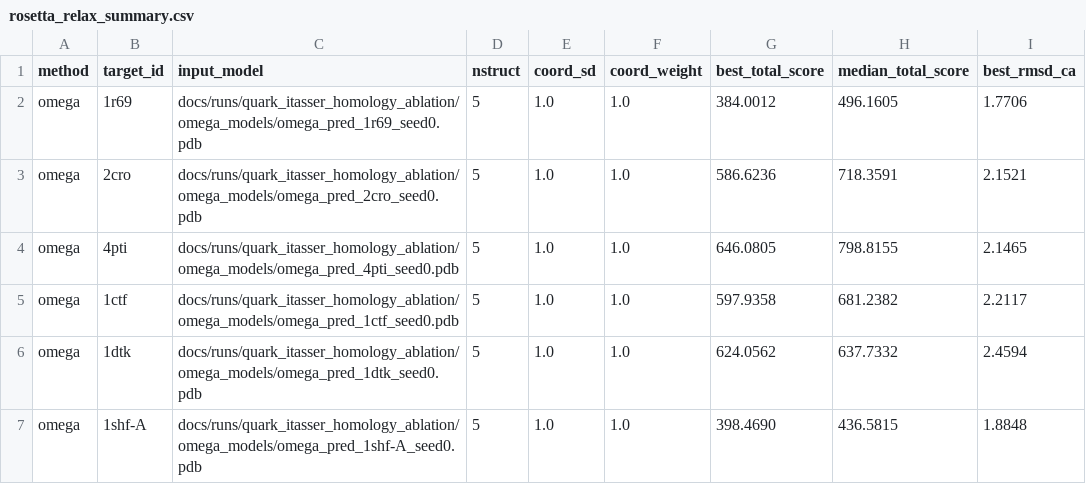
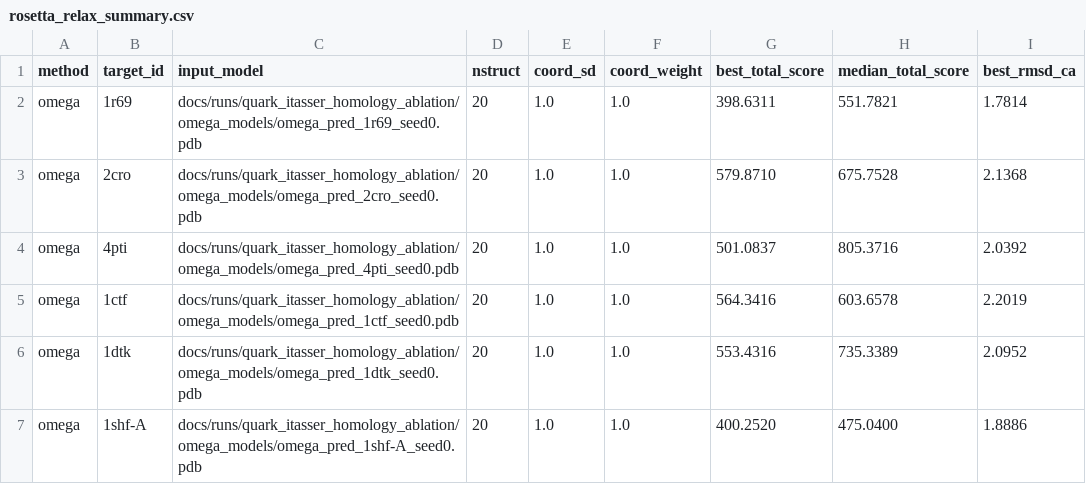
Before and after one commit to AlyciaBHZ/Omega-Protein-Folding, a CSV file: nobel/Omega-Protein-Folding/docs/runs/quark_itasser_homology_ablation/rosetta_relax_summary.csv, drawn as a sheet; only a part is shown; the diff names each change by its address in the sheet, - before the commit and + after, or states it on an @@ line.

Commit message:
docs: add Rosetta physical-audit results (nstruct=20)
Record the constrained FastRelax audit showing Omega CA traces remain within
Rosetta basins (low CA drift) while improved sampling reveals lower-energy
conformations and target-specific accessibility signatures.

```diff
--- a/nobel/Omega-Protein-Folding/docs/runs/quark_itasser_homology_ablation/rosetta_relax_summary.csv
+++ b/nobel/Omega-Protein-Folding/docs/runs/quark_itasser_homology_ablation/rosetta_relax_summary.csv
-D2:D7 (nstruct): 5
+D2:D7 (nstruct): 20
-G2 (best_total_score): 384.0012
+G2 (best_total_score): 398.6311
-H2 (median_total_score): 496.1605
+H2 (median_total_score): 551.7821
-I2 (best_rmsd_ca): 1.7706
+I2 (best_rmsd_ca): 1.7814
-G3 (best_total_score): 586.6236
+G3 (best_total_score): 579.8710
-H3 (median_total_score): 718.3591
+H3 (median_total_score): 675.7528
-I3 (best_rmsd_ca): 2.1521
+I3 (best_rmsd_ca): 2.1368
-G4 (best_total_score): 646.0805
+G4 (best_total_score): 501.0837
-H4 (median_total_score): 798.8155
+H4 (median_total_score): 805.3716
-I4 (best_rmsd_ca): 2.1465
+I4 (best_rmsd_ca): 2.0392
-G5 (best_total_score): 597.9358
+G5 (best_total_score): 564.3416
-H5 (median_total_score): 681.2382
+H5 (median_total_score): 603.6578
-I5 (best_rmsd_ca): 2.2117
+I5 (best_rmsd_ca): 2.2019
-G6 (best_total_score): 624.0562
+G6 (best_total_score): 553.4316
-H6 (median_total_score): 637.7332
+H6 (median_total_score): 735.3389
-I6 (best_rmsd_ca): 2.4594
+I6 (best_rmsd_ca): 2.0952
-G7 (best_total_score): 398.4690
+G7 (best_total_score): 400.2520
-H7 (median_total_score): 436.5815
+H7 (median_total_score): 475.0400
-I7 (best_rmsd_ca): 1.8848
+I7 (best_rmsd_ca): 1.8886
```
Also changed, not shown: 3 other files.
